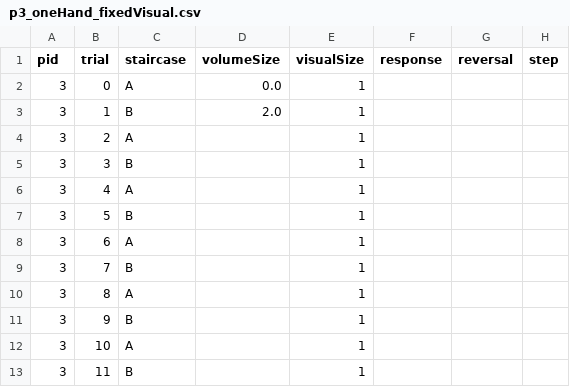
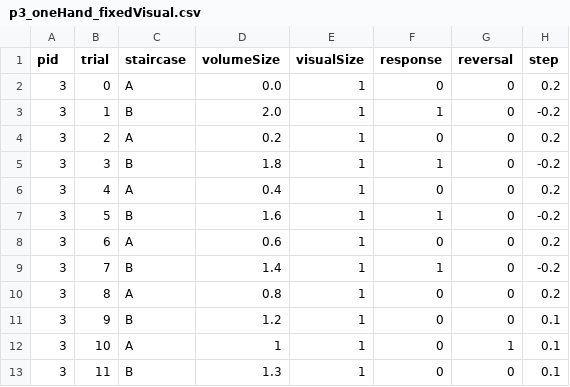
Before and after one commit to danielhonrales/HemiGrasp, a CSV file: Assets/data/p_sheets/p3/p3_oneHand_fixedVisual.csv, drawn as a sheet; only a part is shown; the diff covers the shown part only.

```diff
--- a/Assets/data/p_sheets/p3/p3_oneHand_fixedVisual.csv
+++ b/Assets/data/p_sheets/p3/p3_oneHand_fixedVisual.csv
@@ -1,13 +1,13 @@
 pid,trial,staircase,volumeSize,visualSize,response,reversal,step
-3,0,A,0.0,1,,,
-3,1,B,2.0,1,,,
-3,2,A,,1,,,
-3,3,B,,1,,,
-3,4,A,,1,,,
-3,5,B,,1,,,
-3,6,A,,1,,,
-3,7,B,,1,,,
-3,8,A,,1,,,
-3,9,B,,1,,,
-3,10,A,,1,,,
-3,11,B,,1,,,
+3,0,A,0.0,1,0,0,0.2
+3,1,B,2.0,1,1,0,-0.2
+3,2,A,0.2,1,0,0,0.2
+3,3,B,1.8,1,1,0,-0.2
+3,4,A,0.4,1,0,0,0.2
+3,5,B,1.6,1,1,0,-0.2
+3,6,A,0.6,1,0,0,0.2
+3,7,B,1.4,1,1,0,-0.2
+3,8,A,0.8,1,0,0,0.2
+3,9,B,1.2,1,0,0,0.1
+3,10,A,1,1,0,1,0.1
+3,11,B,1.3,1,0,0,0.1
```
Also changed, not shown: 148 edited cells elsewhere in this file, Assets/data/p_sheets/p1/p1_oneHand_fixedVisual.csv, Assets/data/p_sheets/p2/p2_oneHand_fixedVisual.csv, 11 other files.
